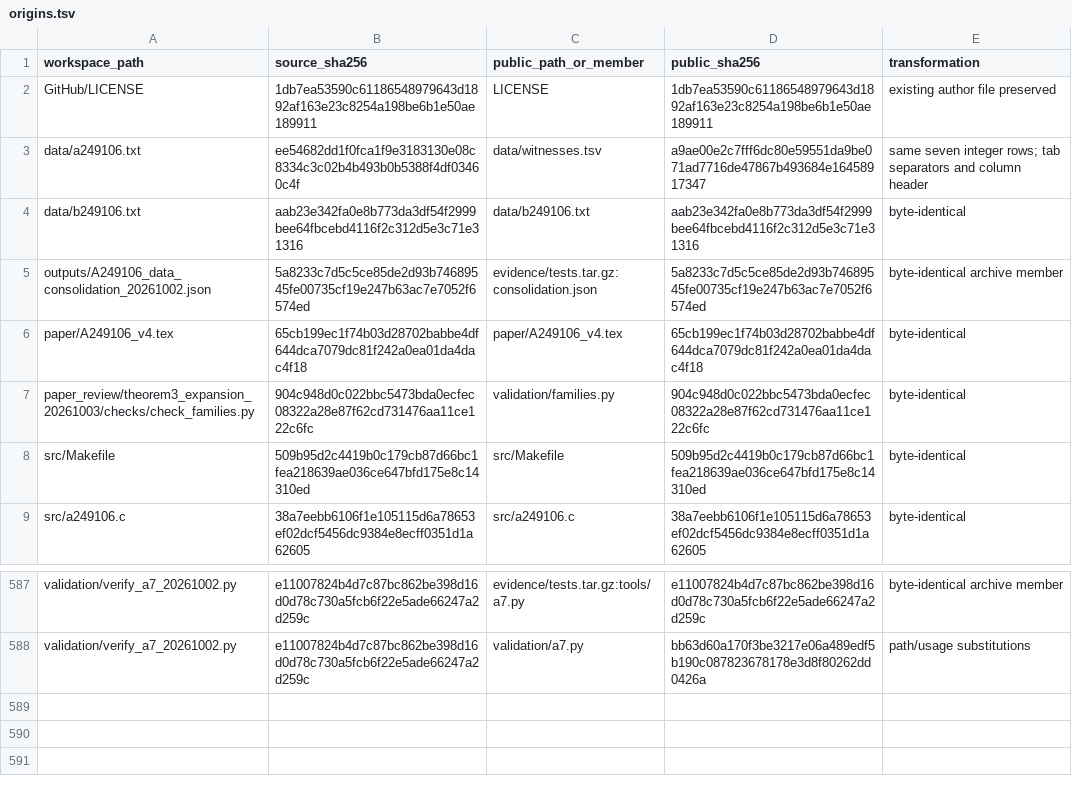
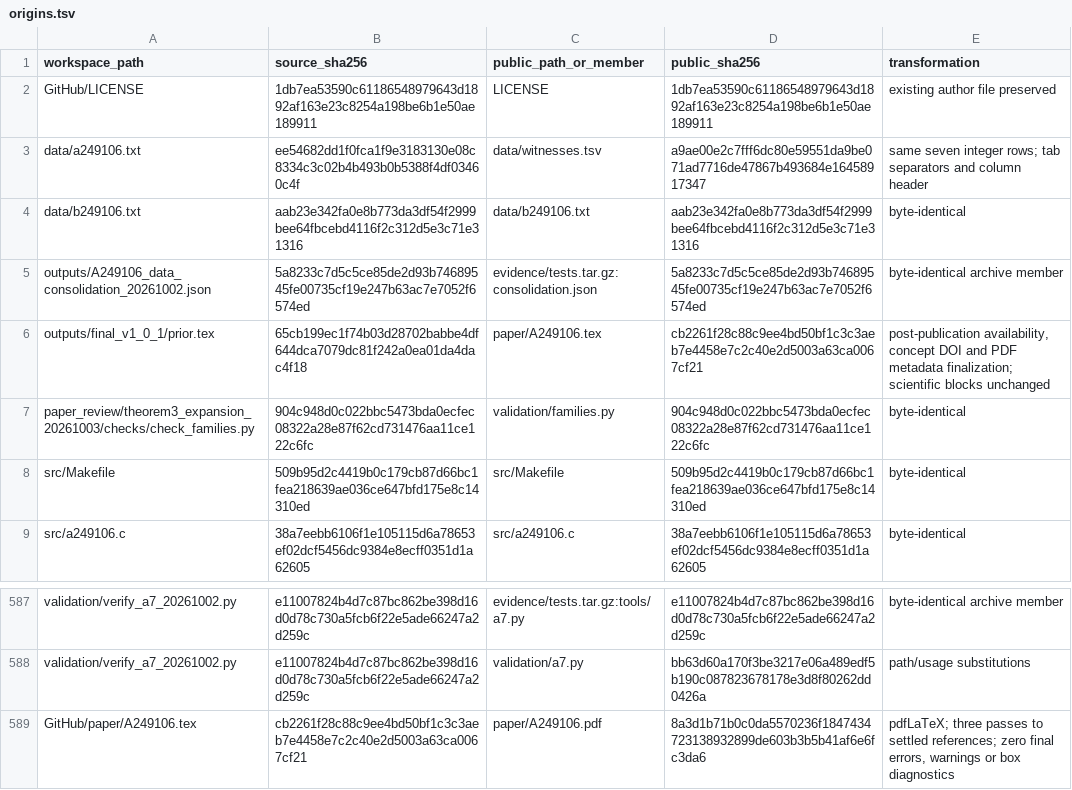
Before and after one commit to carcorti/A249106, a TSV file: evidence/origins.tsv, drawn as a sheet; only a part is shown, gaps mark what is left out.

Commit message:
Finalize A249106 manuscript, PDF and citations for v1.0.1

```diff
--- a/evidence/origins.tsv
+++ b/evidence/origins.tsv
@@ -5,3 +5,3 @@ data/b249106.txt	aab23e342fa0e8b773da3df54f2999bee64fbcebd4116f2c312d5e3c71e3131
 outputs/A249106_data_consolidation_20261002.json	5a8233c7d5c5ce85de2d93b74689545fe00735cf19e247b63ac7e7052f6574ed	evidence/tests.tar.gz:consolidation.json	5a8233c7d5c5ce85de2d93b74689545fe00735cf19e247b63ac7e7052f6574ed	byte-identical archive member
-paper/A249106_v4.tex	65cb199ec1f74b03d28702babbe4df644dca7079dc81f242a0ea01da4dac4f18	paper/A249106_v4.tex	65cb199ec1f74b03d28702babbe4df644dca7079dc81f242a0ea01da4dac4f18	byte-identical
+outputs/final_v1_0_1/prior.tex	65cb199ec1f74b03d28702babbe4df644dca7079dc81f242a0ea01da4dac4f18	paper/A249106.tex	cb2261f28c88c9ee4bd50bf1c3c3aeb7e4458e7c2c40e2d5003a63ca0067cf21	post-publication availability, concept DOI and PDF metadata finalization; scientific blocks unchanged
 paper_review/theorem3_expansion_20261003/checks/check_families.py	904c948d0c022bbc5473bda0ecfec08322a28e87f62cd731476aa11ce122c6fc	validation/families.py	904c948d0c022bbc5473bda0ecfec08322a28e87f62cd731476aa11ce122c6fc	byte-identical
@@ -588 +588,2 @@ validation/verify_a7_20261002.py	e11007824b4d7c87bc862be398d16d0d78c730a5fcb6f22
 validation/verify_a7_20261002.py	e11007824b4d7c87bc862be398d16d0d78c730a5fcb6f22e5ade66247a2d259c	validation/a7.py	bb63d60a170f3be3217e06a489edf5b190c087823678178e3d8f80262dd0426a	path/usage substitutions
+GitHub/paper/A249106.tex	cb2261f28c88c9ee4bd50bf1c3c3aeb7e4458e7c2c40e2d5003a63ca0067cf21	paper/A249106.pdf	8a3d1b71b0c0da5570236f1847434723138932899de603b3b5b41af6e6fc3da6	pdfLaTeX; three passes to settled references; zero final errors, warnings or box diagnostics
```
Also changed, not shown: 10 other files.
